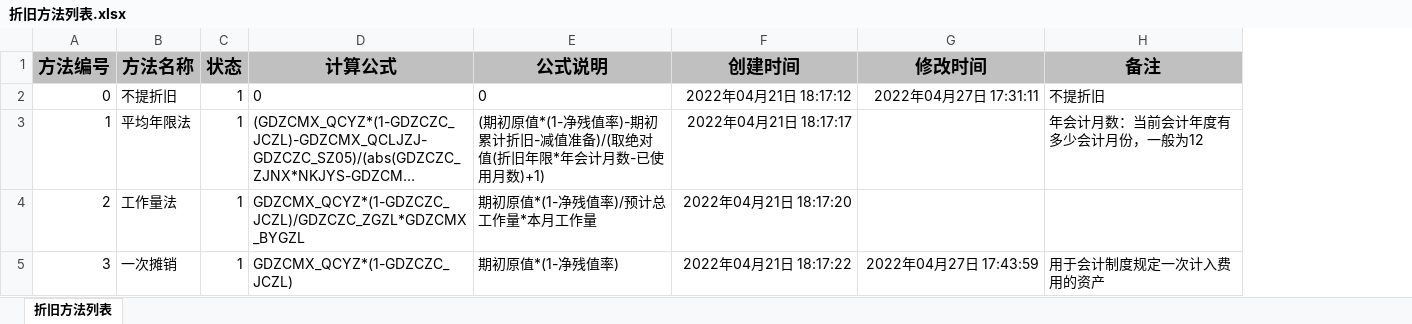
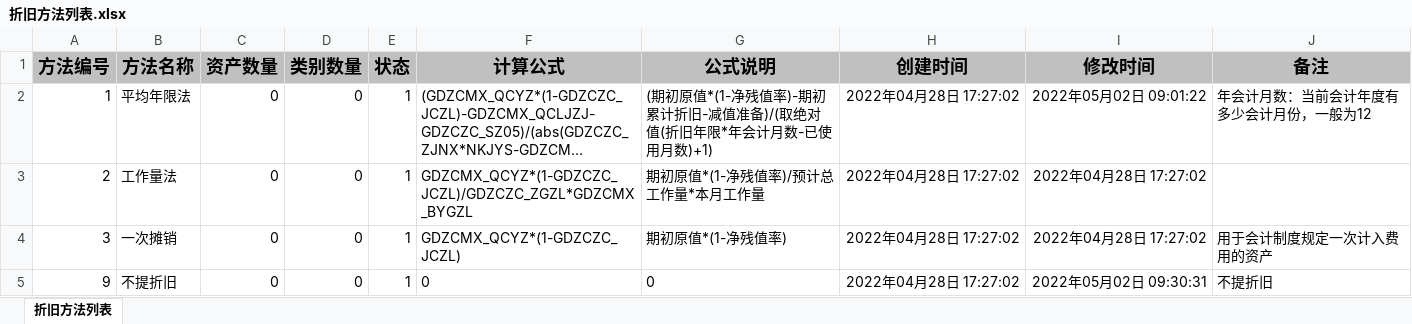
Before and after one commit to 15751839366lp/erahub-jlja-manage, an Excel workbook: document/折旧方法列表.xlsx, sheet 折旧方法列表, drawn as a sheet; long unchanged cells end in …; values as stored, in another font and other column widths than the file's, no borders; removed rows and columns are numbered as before the commit, all else as after; the diff names each change by its address in the sheet, - before the commit and + after, or states it on an @@ line.

```diff
--- a/document/折旧方法列表.xlsx (sheet 折旧方法列表)
+++ b/document/折旧方法列表.xlsx (sheet 折旧方法列表)
+column C (资产数量), rows 2-4: all 0
+column D (类别数量), rows 2-4: all 0
-row 2: 0 | 不提折旧 | 1 | 0 | 0 | 2022年04月21日 18:17:12 | 2022年04月27日 17:31:11 | 不提折旧
-H2 (创建时间): 2022年04月21日 18:17:17
+H2 (创建时间): 2022年04月28日 17:27:02
-I2 (修改时间): (empty)
+I2 (修改时间): 2022年05月02日 09:01:22
-H3 (创建时间): 2022年04月21日 18:17:20
+H3 (创建时间): 2022年04月28日 17:27:02
-I3 (修改时间): (empty)
+I3 (修改时间): 2022年04月28日 17:27:02
-H4 (创建时间): 2022年04月21日 18:17:22
+H4 (创建时间): 2022年04月28日 17:27:02
-I4 (修改时间): 2022年04月27日 17:43:59
+I4 (修改时间): 2022年04月28日 17:27:02
+row 5: 9 | 不提折旧 | 0 | 0 | 1 | 0 | 0 | 2022年04月28日 17:27:02 | 2022年05月02日 09:30:31 | 不提折旧
```
Also changed, not shown: document/资产类别列表.xlsx, 22 other files.
